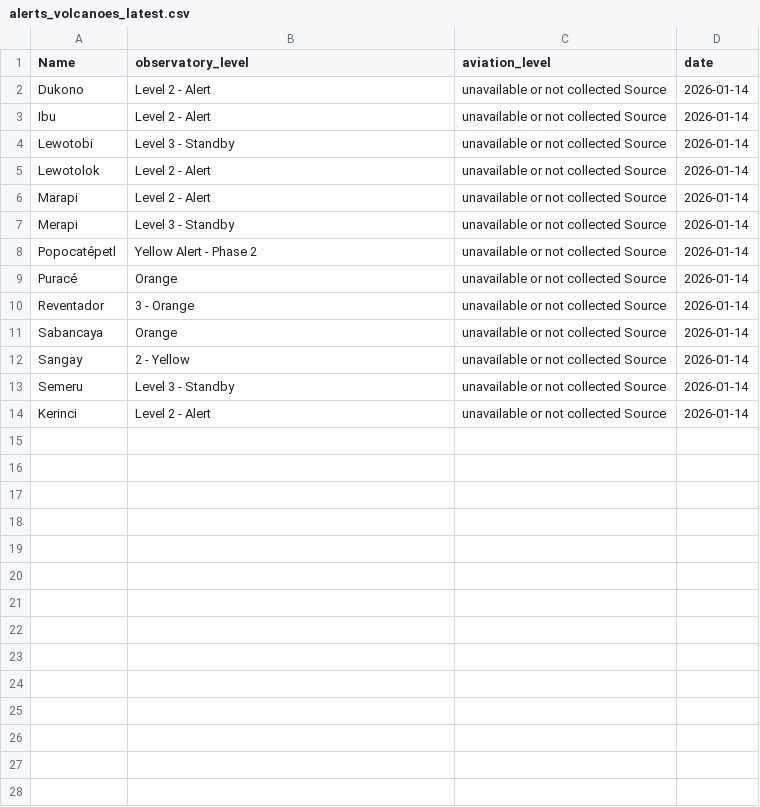
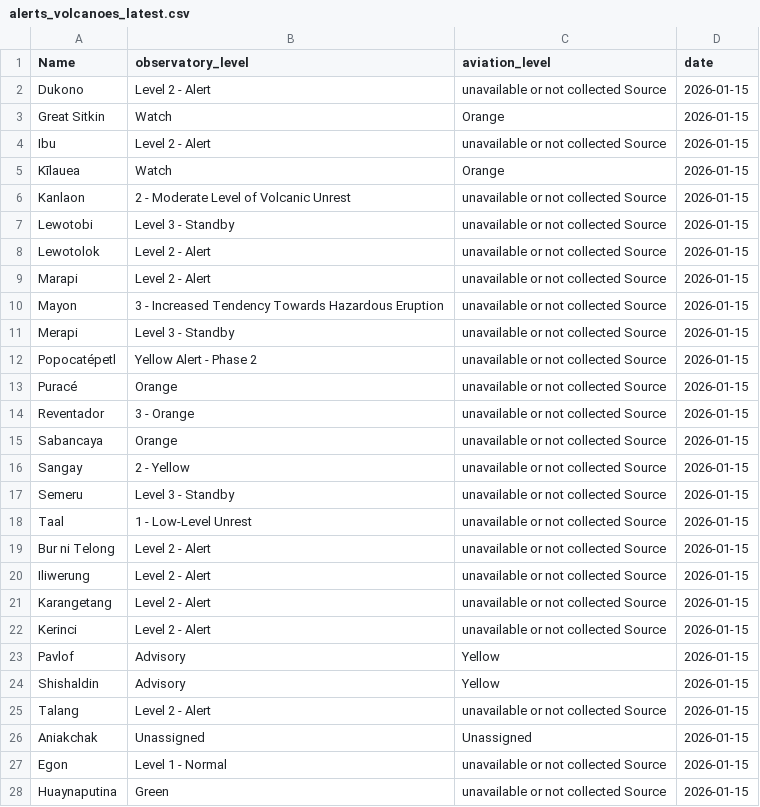
Before and after one commit to oGillet/SafeVolcano, a CSV file: ETL/app/data/alerts_volcanoes_latest.csv, drawn as a sheet; only a part is shown; the diff covers the shown part only.

```diff
--- a/ETL/app/data/alerts_volcanoes_latest.csv
+++ b/ETL/app/data/alerts_volcanoes_latest.csv
@@ -1,14 +1,28 @@
 Name,observatory_level,aviation_level,date
-Dukono,Level 2 - Alert,unavailable or not collected Source,2026-01-14
-Ibu,Level 2 - Alert,unavailable or not collected Source,2026-01-14
-Lewotobi,Level 3 - Standby,unavailable or not collected Source,2026-01-14
-Lewotolok,Level 2 - Alert,unavailable or not collected Source,2026-01-14
-Marapi,Level 2 - Alert,unavailable or not collected Source,2026-01-14
-Merapi,Level 3 - Standby,unavailable or not collected Source,2026-01-14
-Popocatépetl,Yellow Alert - Phase 2,unavailable or not collected Source,2026-01-14
-Puracé,Orange,unavailable or not collected Source,2026-01-14
-Reventador,3 - Orange,unavailable or not collected Source,2026-01-14
-Sabancaya,Orange,unavailable or not collected Source,2026-01-14
-Sangay,2 - Yellow,unavailable or not collected Source,2026-01-14
-Semeru,Level 3 - Standby,unavailable or not collected Source,2026-01-14
-Kerinci,Level 2 - Alert,unavailable or not collected Source,2026-01-14
+Dukono,Level 2 - Alert,unavailable or not collected Source,2026-01-15
+Great Sitkin,Watch,Orange,2026-01-15
+Ibu,Level 2 - Alert,unavailable or not collected Source,2026-01-15
+Kīlauea,Watch,Orange,2026-01-15
+Kanlaon,2 - Moderate Level of Volcanic Unrest,unavailable or not collected Source,2026-01-15
+Lewotobi,Level 3 - Standby,unavailable or not collected Source,2026-01-15
+Lewotolok,Level 2 - Alert,unavailable or not collected Source,2026-01-15
+Marapi,Level 2 - Alert,unavailable or not collected Source,2026-01-15
+Mayon,3 - Increased Tendency Towards Hazardous Eruption,unavailable or not collected Source,2026-01-15
+Merapi,Level 3 - Standby,unavailable or not collected Source,2026-01-15
+Popocatépetl,Yellow Alert - Phase 2,unavailable or not collected Source,2026-01-15
+Puracé,Orange,unavailable or not collected Source,2026-01-15
+Reventador,3 - Orange,unavailable or not collected Source,2026-01-15
+Sabancaya,Orange,unavailable or not collected Source,2026-01-15
+Sangay,2 - Yellow,unavailable or not collected Source,2026-01-15
+Semeru,Level 3 - Standby,unavailable or not collected Source,2026-01-15
+Taal,1 - Low-Level Unrest,unavailable or not collected Source,2026-01-15
+Bur ni Telong,Level 2 - Alert,unavailable or not collected Source,2026-01-15
+Iliwerung,Level 2 - Alert,unavailable or not collected Source,2026-01-15
+Karangetang,Level 2 - Alert,unavailable or not collected Source,2026-01-15
+Kerinci,Level 2 - Alert,unavailable or not collected Source,2026-01-15
+Pavlof,Advisory,Yellow,2026-01-15
+Shishaldin,Advisory,Yellow,2026-01-15
+Talang,Level 2 - Alert,unavailable or not collected Source,2026-01-15
+Aniakchak,Unassigned,Unassigned,2026-01-15
+Egon,Level 1 - Normal,unavailable or not collected Source,2026-01-15
+Huaynaputina,Green,unavailable or not collected Source,2026-01-15
```
Also changed, not shown: 1 added row elsewhere in this file, ETL/app/data/earthquakes_db.csv, ETL/app/data/risk_by_volcano.csv, 10 other files.
